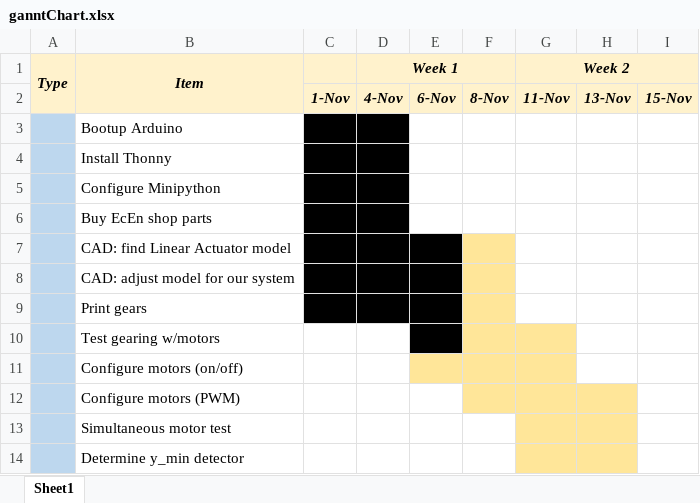
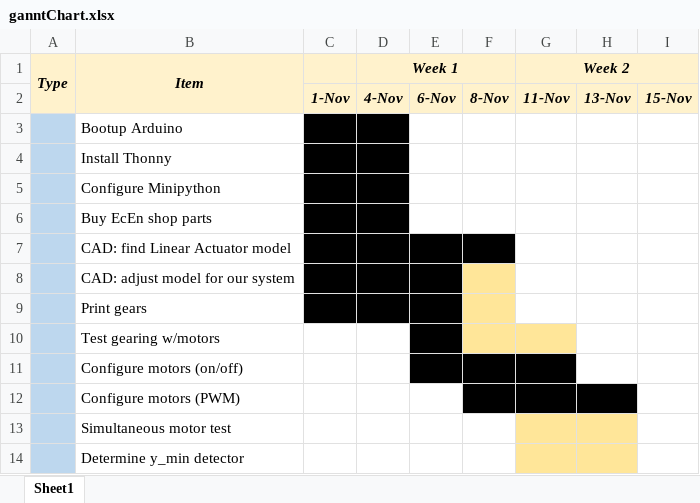
Before and after one commit to jwp91/PC_project, an Excel workbook: ganntChart.xlsx, sheet Sheet1, drawn as a sheet; only a part is shown; values as stored, in another font and other column widths than the file's, no borders; the diff names each change by its address in the sheet, - before the commit and + after, or states it on an @@ line.

Commit message:
Updated gannt chart

```diff
--- a/ganntChart.xlsx (sheet Sheet1)
+++ b/ganntChart.xlsx (sheet Sheet1)
-F7 fill: #FFE699
+F7 fill: #000000
-E11:G11 fill: #FFE699
+E11:G11 fill: #000000
-F12:H12 fill: #FFE699
+F12:H12 fill: #000000
```
